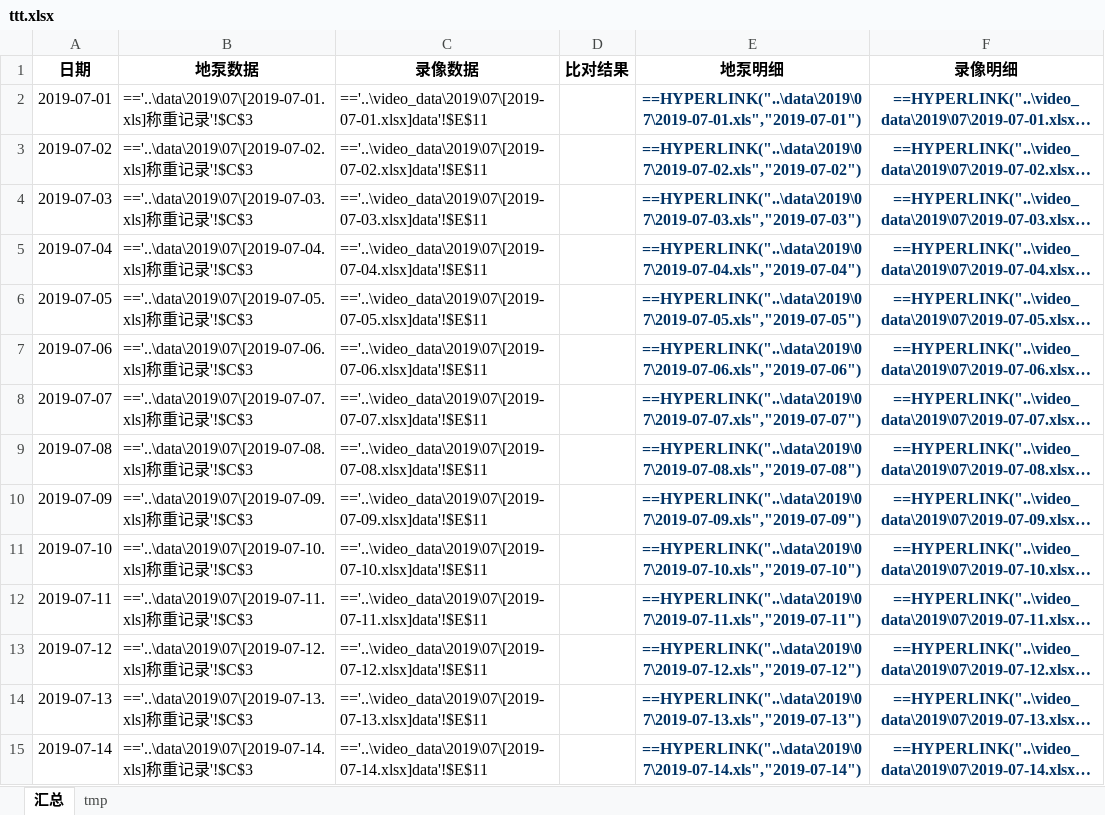
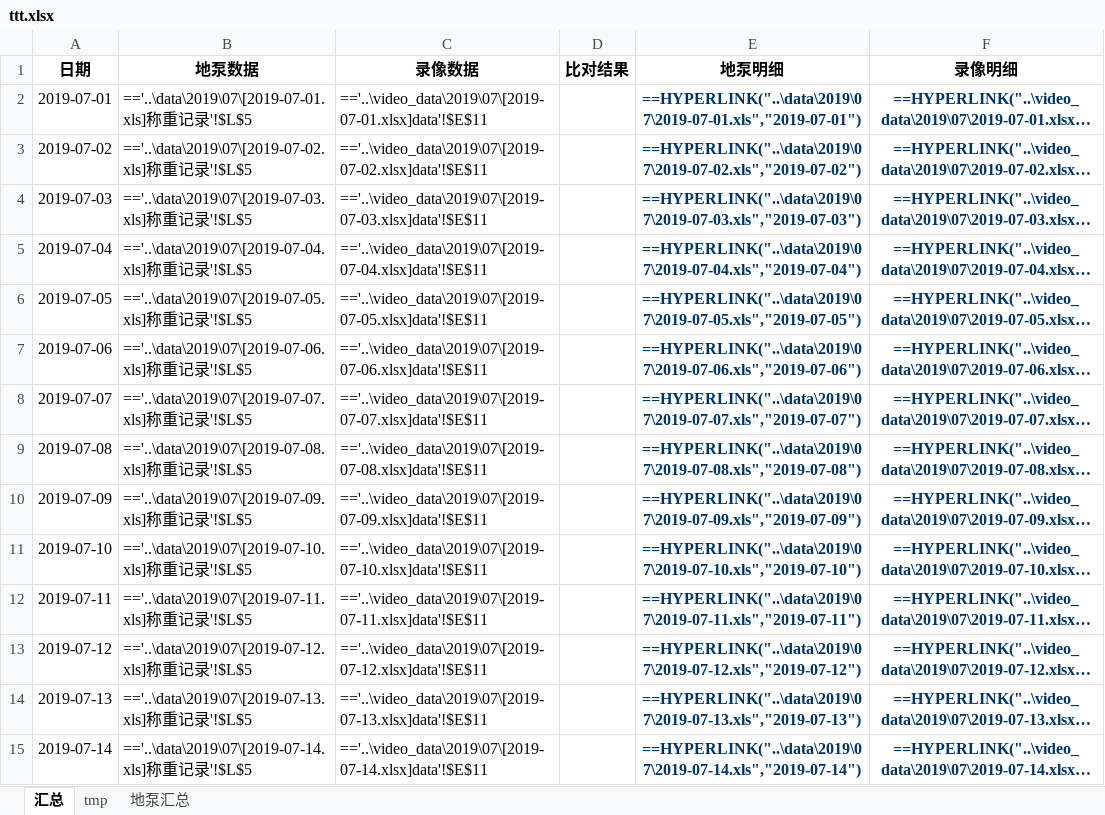
Before and after one commit to zpbird/project, an Excel workbook: excel/files/ttt.xlsx, sheet 汇总, drawn as a sheet; only a part is shown; long unchanged cells end in …; values as stored, in another font and other column widths than the file's, no borders; formulas without a stored value are shown as written; the diff covers the shown part only; the diff names each change by its address in the sheet, - before the commit and + after, or states it on an @@ line.

```diff
--- a/excel/files/ttt.xlsx (sheet 汇总)
+++ b/excel/files/ttt.xlsx (sheet 汇总)
+sheet tab: 地泵汇总
-B2 (地泵数据): =='..\data\2019\07\[2019-07-01.xls]称重记录'!$C$3
+B2 (地泵数据): =='..\data\2019\07\[2019-07-01.xls]称重记录'!$L$5
-B3 (地泵数据): =='..\data\2019\07\[2019-07-02.xls]称重记录'!$C$3
+B3 (地泵数据): =='..\data\2019\07\[2019-07-02.xls]称重记录'!$L$5
-B4 (地泵数据): =='..\data\2019\07\[2019-07-03.xls]称重记录'!$C$3
+B4 (地泵数据): =='..\data\2019\07\[2019-07-03.xls]称重记录'!$L$5
-B5 (地泵数据): =='..\data\2019\07\[2019-07-04.xls]称重记录'!$C$3
+B5 (地泵数据): =='..\data\2019\07\[2019-07-04.xls]称重记录'!$L$5
-B6 (地泵数据): =='..\data\2019\07\[2019-07-05.xls]称重记录'!$C$3
+B6 (地泵数据): =='..\data\2019\07\[2019-07-05.xls]称重记录'!$L$5
-B7 (地泵数据): =='..\data\2019\07\[2019-07-06.xls]称重记录'!$C$3
+B7 (地泵数据): =='..\data\2019\07\[2019-07-06.xls]称重记录'!$L$5
-B8 (地泵数据): =='..\data\2019\07\[2019-07-07.xls]称重记录'!$C$3
+B8 (地泵数据): =='..\data\2019\07\[2019-07-07.xls]称重记录'!$L$5
-B9 (地泵数据): =='..\data\2019\07\[2019-07-08.xls]称重记录'!$C$3
+B9 (地泵数据): =='..\data\2019\07\[2019-07-08.xls]称重记录'!$L$5
-B10 (地泵数据): =='..\data\2019\07\[2019-07-09.xls]称重记录'!$C$3
+B10 (地泵数据): =='..\data\2019\07\[2019-07-09.xls]称重记录'!$L$5
-B11 (地泵数据): =='..\data\2019\07\[2019-07-10.xls]称重记录'!$C$3
+B11 (地泵数据): =='..\data\2019\07\[2019-07-10.xls]称重记录'!$L$5
-B12 (地泵数据): =='..\data\2019\07\[2019-07-11.xls]称重记录'!$C$3
+B12 (地泵数据): =='..\data\2019\07\[2019-07-11.xls]称重记录'!$L$5
-B13 (地泵数据): =='..\data\2019\07\[2019-07-12.xls]称重记录'!$C$3
+B13 (地泵数据): =='..\data\2019\07\[2019-07-12.xls]称重记录'!$L$5
-B14 (地泵数据): =='..\data\2019\07\[2019-07-13.xls]称重记录'!$C$3
+B14 (地泵数据): =='..\data\2019\07\[2019-07-13.xls]称重记录'!$L$5
-B15 (地泵数据): =='..\data\2019\07\[2019-07-14.xls]称重记录'!$C$3
+B15 (地泵数据): =='..\data\2019\07\[2019-07-14.xls]称重记录'!$L$5
```
Also changed, not shown: 17 edited cells elsewhere in this sheet, 37 other files.
